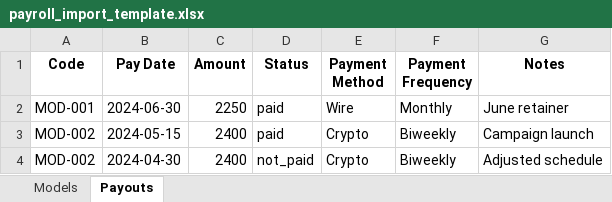
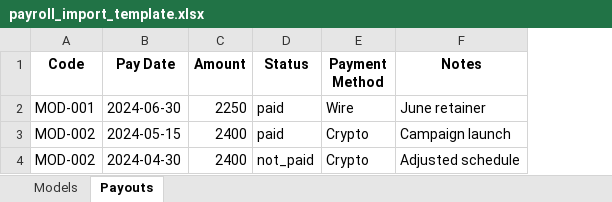
Before and after one commit to mirabelleagency/PayrollDesk, an Excel workbook: app/static/import_templates/payroll_import_template.xlsx, sheet Payouts, drawn as a sheet; values as stored, in another font and other column widths than the file's, no borders; the diff names each change by its address in the sheet, - before the commit and + after, or states it on an @@ line.

Commit message:
Import template: remove Payment Frequency from Payouts sheet (redundant; present on Models)

```diff
--- a/app/static/import_templates/payroll_import_template.xlsx (sheet Payouts)
+++ b/app/static/import_templates/payroll_import_template.xlsx (sheet Payouts)
-column F (Payment Frequency), rows 2-4: Monthly | Biweekly | Biweekly
```
Also changed, not shown: 1 other file.
